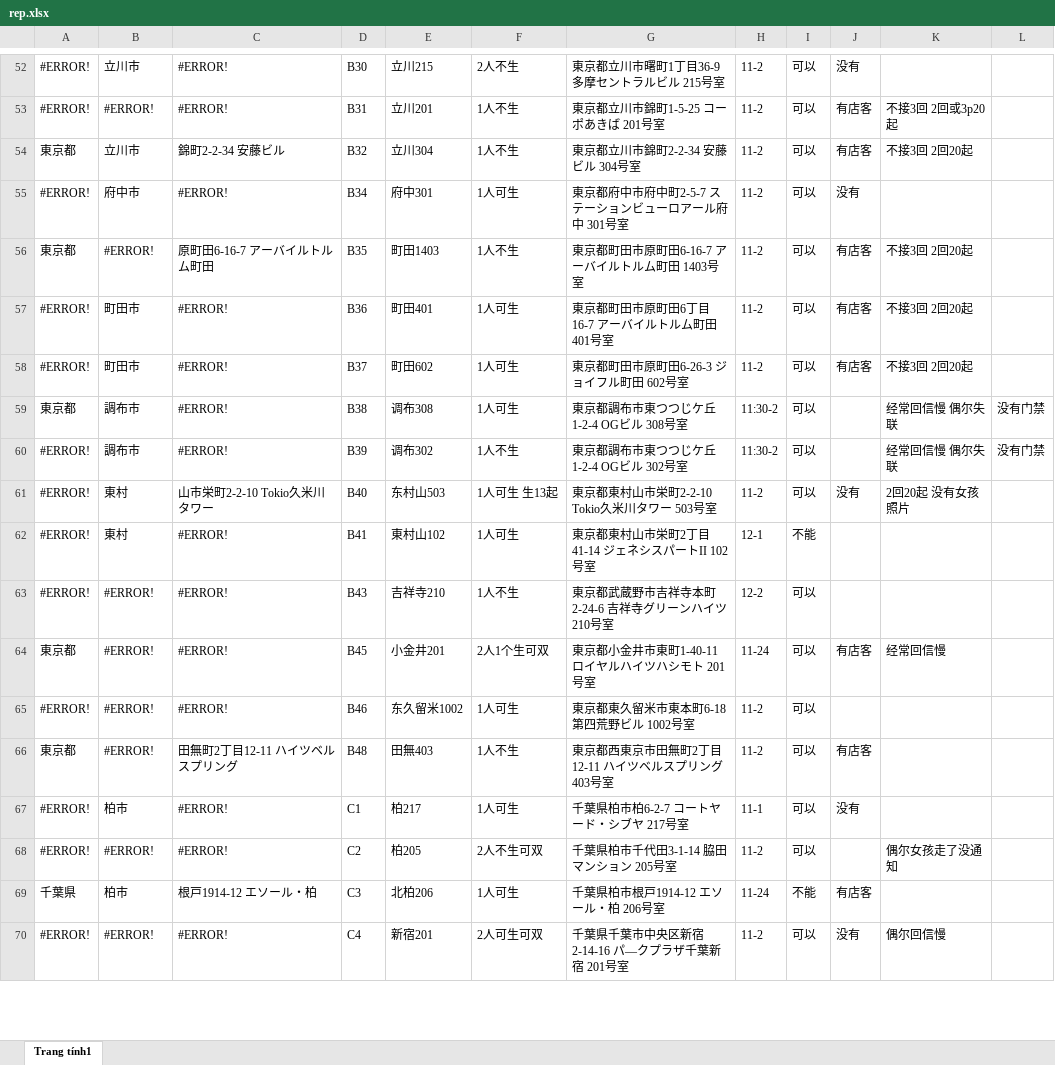
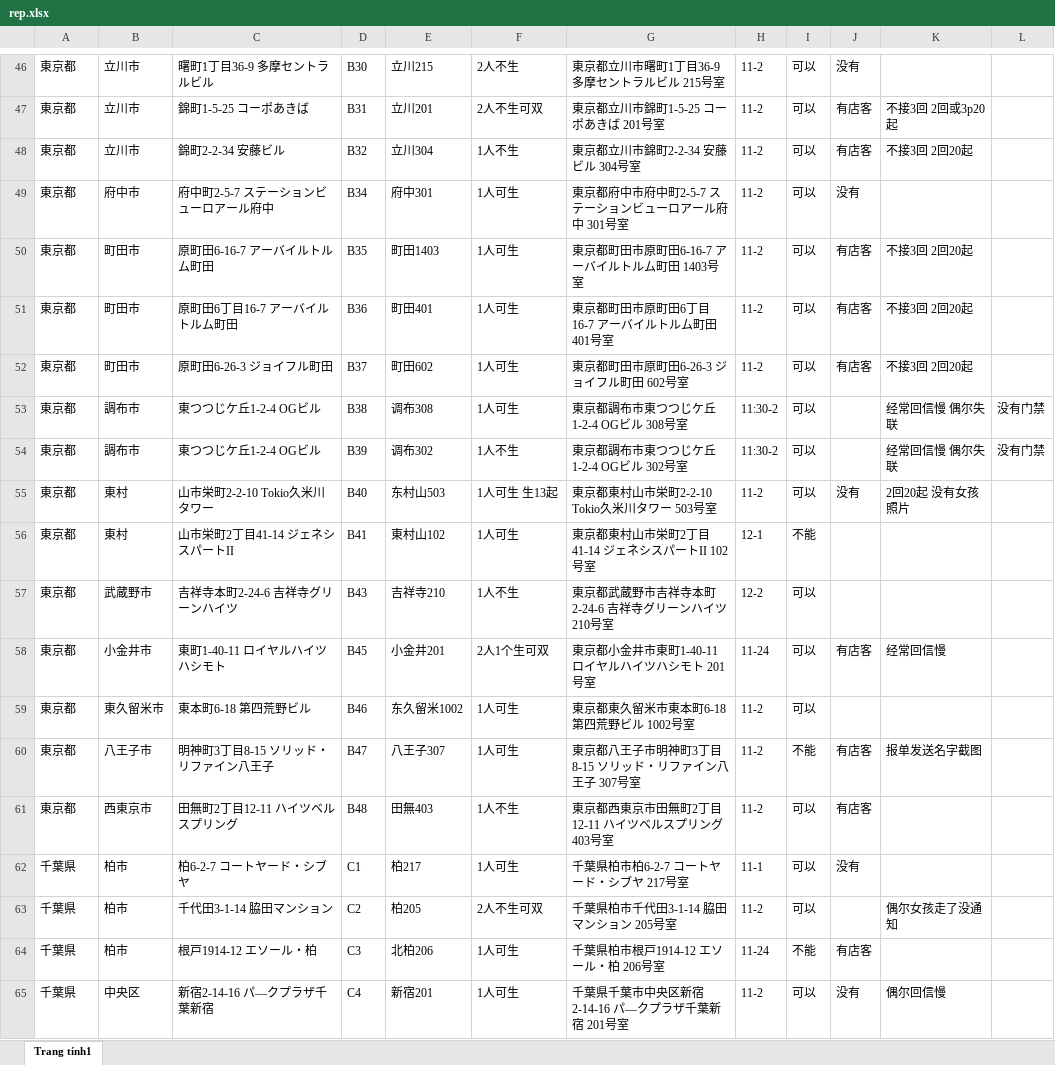
Before and after one commit to vhd0/telegram-template-bot, an Excel workbook: rep.xlsx, sheet Trang tính1, drawn as a sheet; only a part is shown, gaps mark what is left out; values as stored, in another font and other column widths than the file's, no cell formats; charts and pictures not drawn; addresses are those after the commit; the diff covers the shown part only; the diff names each change by its address in the sheet, - before the commit and + after, or states it on an @@ line.

```diff
--- a/rep.xlsx (sheet Trang tính1)
+++ b/rep.xlsx (sheet Trang tính1)
-A46:A47: #ERROR!
+A46:A47: 東京都
-C46: #ERROR!
+C46: 曙町1丁目36-9 多摩セントラルビル
-B47: #ERROR!
+B47: 立川市
-C47: #ERROR!
+C47: 錦町1-5-25 コーポあきば
-F47: 1人不生
+F47: 2人不生可双
-A49: #ERROR!
+A49: 東京都
-C49: #ERROR!
+C49: 府中町2-5-7 ステーションビューロアール府中
-B50: #ERROR!
+B50: 町田市
-F50: 1人不生
+F50: 1人可生
-A51:A52: #ERROR!
+A51:A52: 東京都
-C51: #ERROR!
+C51: 原町田6丁目16-7 アーバイルトルム町田
-C52: #ERROR!
+C52: 原町田6-26-3 ジョイフル町田
-C53:C54: #ERROR!
+C53:C54: 東つつじケ丘1-2-4 OGビル
-A54:A57: #ERROR!
+A54:A57: 東京都
-C56: #ERROR!
+C56: 山市栄町2丁目41-14 ジェネシスパートII
-B57: #ERROR!
+B57: 武蔵野市
-C57: #ERROR!
+C57: 吉祥寺本町2-24-6 吉祥寺グリーンハイツ
-B58: #ERROR!
+B58: 小金井市
-C58: #ERROR!
+C58: 東町1-40-11 ロイヤルハイツハシモト
-A59: #ERROR!
+A59: 東京都
-B59: #ERROR!
+B59: 東久留米市
-C59: #ERROR!
+C59: 東本町6-18 第四荒野ビル
+row 60: 東京都 | 八王子市 | 明神町3丁目8-15 ソリッド・リファイン八王子 | B47 | 八王子307 | 1人可生 | 東京都八王子市明神町3丁目8-15 ソリッド・リファイン八王子 307号室 | 11-2 | 不能 | 有店客 | 报单发送名字截图
-B61: #ERROR!
+B61: 西東京市
-A62:A63: #ERROR!
+A62:A63: 千葉県
-C62: #ERROR!
+C62: 柏6-2-7 コートヤード・シブヤ
-B63: #ERROR!
+B63: 柏市
-C63: #ERROR!
+C63: 千代田3-1-14 脇田マンション
-A65: #ERROR!
+A65: 千葉県
-B65: #ERROR!
+B65: 中央区
-C65: #ERROR!
+C65: 新宿2-14-16 パ―クプラザ千葉新宿
-F65: 2人可生可双
+F65: 1人可生
```
Also changed, not shown: 10 added rows, 15 removed rows and 449 edited cells elsewhere in this sheet, cell formats.
